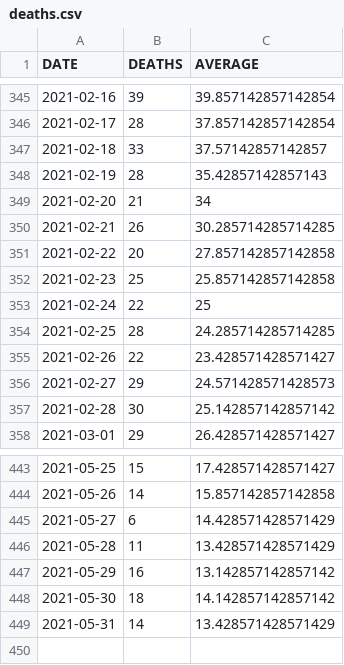
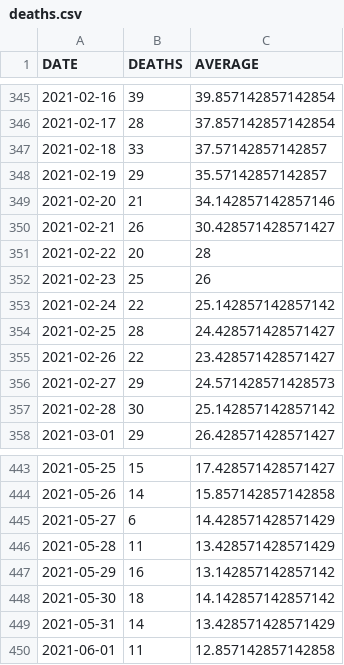
Before and after one commit to bmesuere/covid, a CSV file: data/deaths.csv, drawn as a sheet; only a part is shown, gaps mark what is left out.

```diff
--- a/data/deaths.csv
+++ b/data/deaths.csv
@@ -347,9 +347,9 @@
 "2021-02-18",33,37.57142857142857
-"2021-02-19",28,35.42857142857143
-"2021-02-20",21,34
-"2021-02-21",26,30.285714285714285
-"2021-02-22",20,27.857142857142858
-"2021-02-23",25,25.857142857142858
-"2021-02-24",22,25
-"2021-02-25",28,24.285714285714285
+"2021-02-19",29,35.57142857142857
+"2021-02-20",21,34.142857142857146
+"2021-02-21",26,30.428571428571427
+"2021-02-22",20,28
+"2021-02-23",25,26
+"2021-02-24",22,25.142857142857142
+"2021-02-25",28,24.428571428571427
 "2021-02-26",22,23.428571428571427
@@ -449 +449,2 @@
 "2021-05-31",14,13.428571428571429
+"2021-06-01",11,12.857142857142858
```
Also changed, not shown: data/cases.csv, data/hospi.csv, 1 other file.
